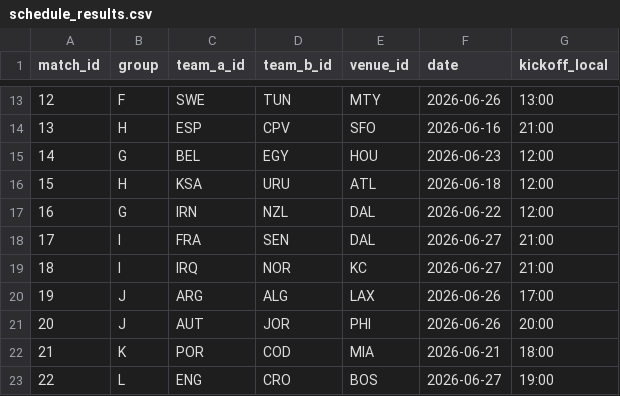
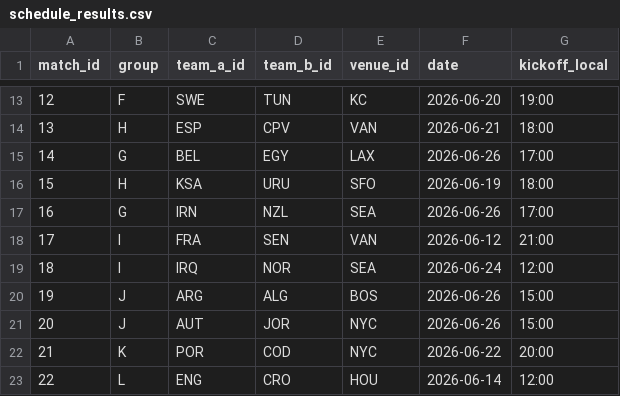
Before and after one commit to hamidnakhaei/FIFA2026CORS, a CSV file: 2-Step Algorithm/outputs/schedule_results.csv, drawn as a sheet; only a part is shown, gaps mark what is left out; the diff covers the shown part only.

```diff
--- a/2-Step Algorithm/outputs/schedule_results.csv
+++ b/2-Step Algorithm/outputs/schedule_results.csv
@@ -13,11 +13,11 @@ match_id,group,team_a_id,team_b_id,venue_id,date,kickoff_local
-12,F,SWE,TUN,MTY,2026-06-26,13:00
-13,H,ESP,CPV,SFO,2026-06-16,21:00
-14,G,BEL,EGY,HOU,2026-06-23,12:00
-15,H,KSA,URU,ATL,2026-06-18,12:00
-16,G,IRN,NZL,DAL,2026-06-22,12:00
-17,I,FRA,SEN,DAL,2026-06-27,21:00
-18,I,IRQ,NOR,KC,2026-06-27,21:00
-19,J,ARG,ALG,LAX,2026-06-26,17:00
-20,J,AUT,JOR,PHI,2026-06-26,20:00
-21,K,POR,COD,MIA,2026-06-21,18:00
-22,L,ENG,CRO,BOS,2026-06-27,19:00
+12,F,SWE,TUN,KC,2026-06-20,19:00
+13,H,ESP,CPV,VAN,2026-06-21,18:00
+14,G,BEL,EGY,LAX,2026-06-26,17:00
+15,H,KSA,URU,SFO,2026-06-19,18:00
+16,G,IRN,NZL,SEA,2026-06-26,17:00
+17,I,FRA,SEN,VAN,2026-06-12,21:00
+18,I,IRQ,NOR,SEA,2026-06-24,12:00
+19,J,ARG,ALG,BOS,2026-06-26,15:00
+20,J,AUT,JOR,NYC,2026-06-26,15:00
+21,K,POR,COD,NYC,2026-06-22,20:00
+22,L,ENG,CRO,HOU,2026-06-14,12:00
```
Also changed, not shown: 164 edited cells elsewhere in this file, 2-Step Algorithm/outputs/base_camp_results.csv, 25 other files.
